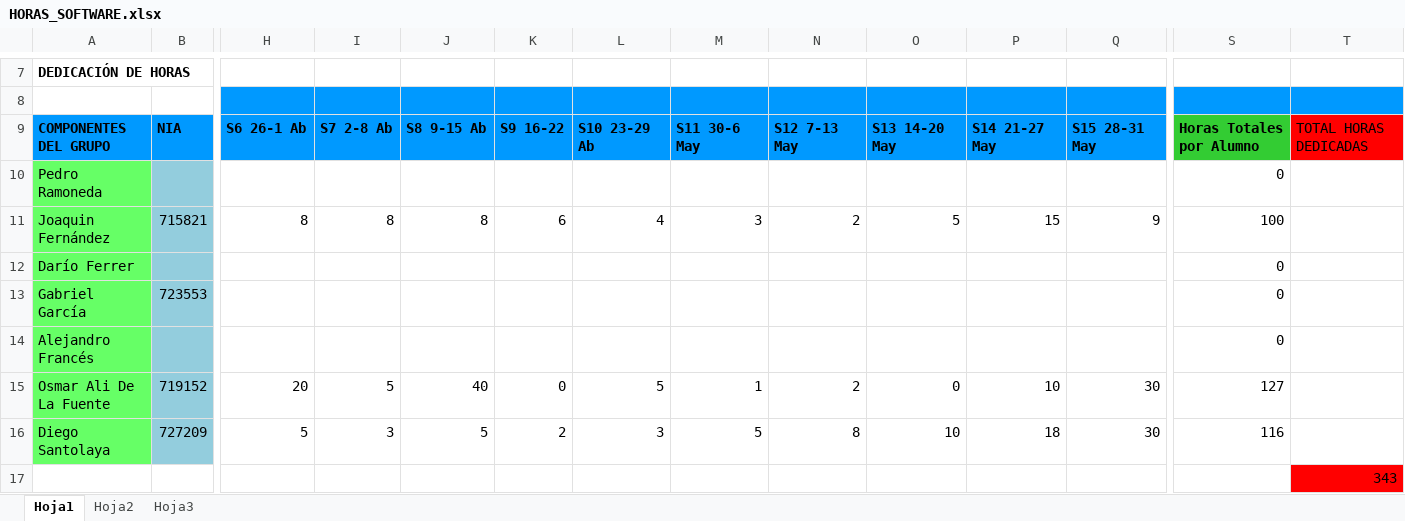
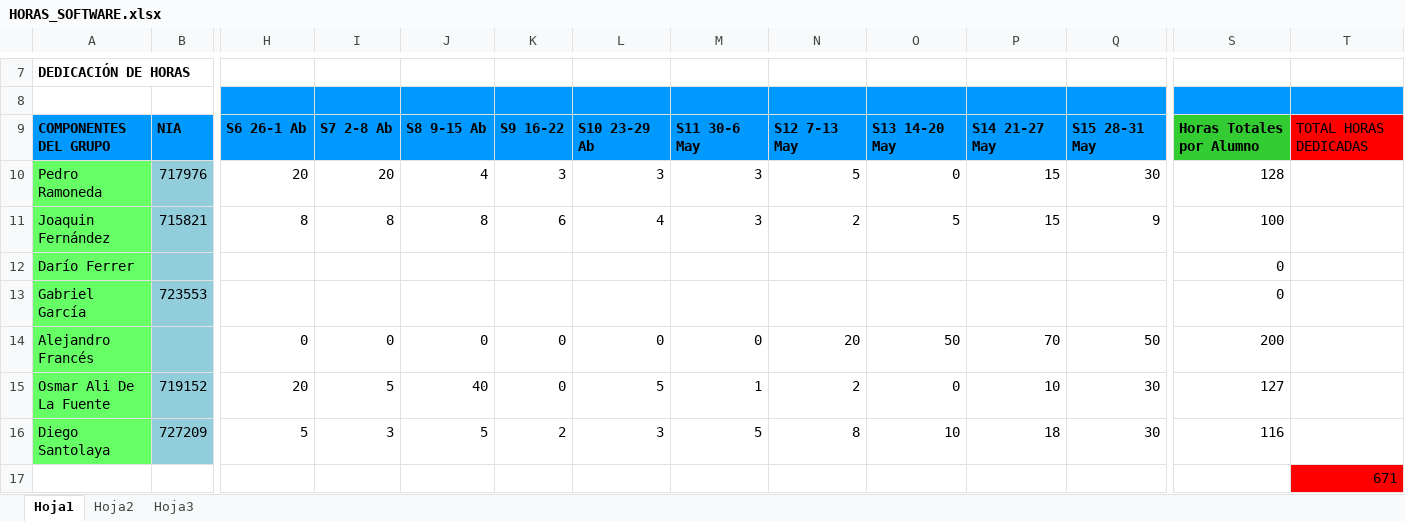
Before and after one commit to UNIZAR-30226-2018-06/MixCrowd-FrontEnd, an Excel workbook: HORAS_SOFTWARE.xlsx, sheet Hoja1, drawn as a sheet; only a part is shown, gaps mark what is left out; values as stored, in another font and other column widths than the file's, no borders; removed rows and columns are numbered as before the commit, all else as after; rows hold the shown columns only; the diff names each change by its address in the sheet, - before the commit and + after, or states it on an @@ line.

Commit message:
baadddaabbiiaaaa hulio

```diff
--- a/HORAS_SOFTWARE.xlsx (sheet Hoja1)
+++ b/HORAS_SOFTWARE.xlsx (sheet Hoja1)
-row 10: Pedro Ramoneda |  |  |  |  |  |  |  |  |  |  |  | 0
+row 10: Pedro Ramoneda | 717976 | 20 | 20 | 4 | 3 | 3 | 3 | 5 | 0 | 15 | 30 | 128
-row 14: Alejandro Francés |  |  |  |  |  |  |  |  |  |  |  | 0
+row 14: Alejandro Francés |  | 0 | 0 | 0 | 0 | 0 | 0 | 20 | 50 | 70 | 50 | 200
-T17: 343
+T17: 671
```
